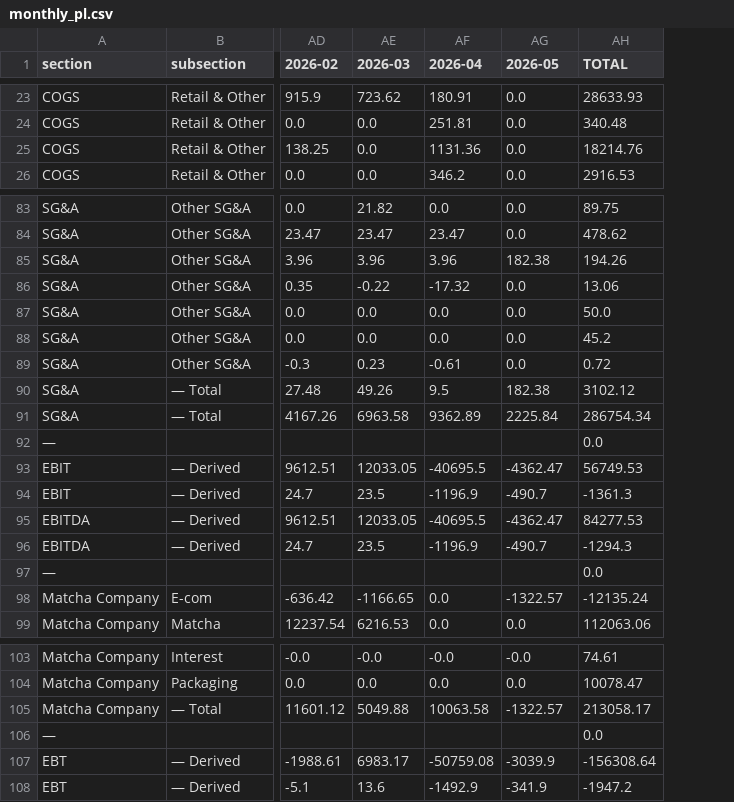
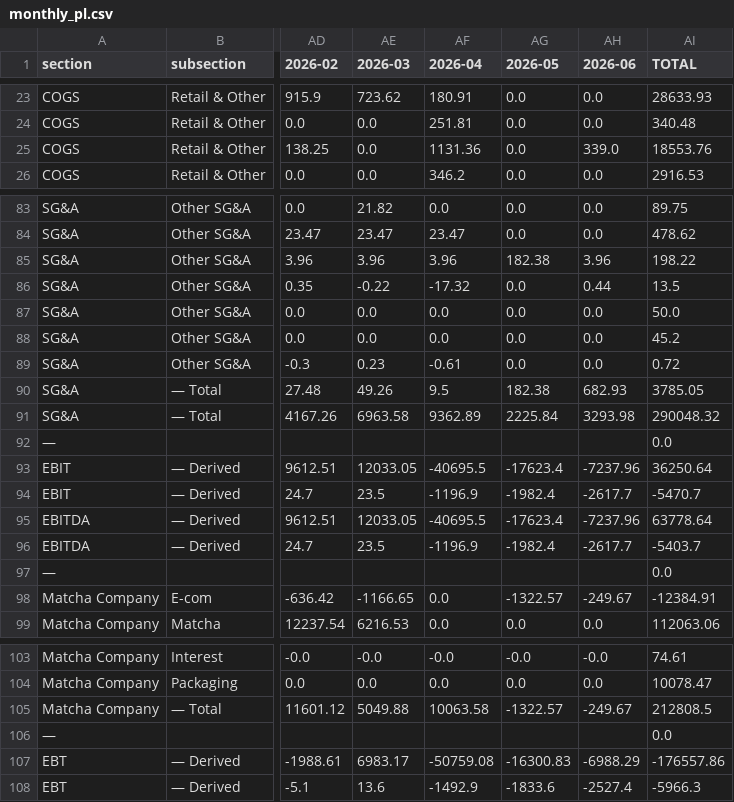
Before and after one commit to chernovluchprod-netizen/Lera-Matcha, a CSV file: Dashboard Data/monthly_pl.csv, drawn as a sheet; only a part is shown, gaps mark what is left out; addresses are those after the commit; the diff covers the shown part only; the diff names each change by its address in the sheet, - before the commit and + after, or states it on an @@ line.

```diff
--- a/Dashboard Data/monthly_pl.csv
+++ b/Dashboard Data/monthly_pl.csv
+column AH (2026-06), rows 23-26: 0.0 | 0.0 | 339.0 | 0.0; rows 83-99: 0.0 | 0.0 | 3.96 | 0.44 | 0.0 | 0.0 | 0.0 | 682.93 | 3293.98 |  | -7237.96 | -2617.7 | -7237.96 | -2617.7 |  | -249.67 | 0.0; rows 103-108: -0.0 | 0.0 | -249.67 |  | -6988.29 | -2527.4
-AI25 (TOTAL): 18214.76
+AI25 (TOTAL): 18553.76
-AI85 (TOTAL): 194.26
+AI85 (TOTAL): 198.22
-AI86 (TOTAL): 13.06
+AI86 (TOTAL): 13.5
-AI90 (TOTAL): 3102.12
+AI90 (TOTAL): 3785.05
-AI91 (TOTAL): 286754.34
+AI91 (TOTAL): 290048.32
-AG93 (2026-05): -4362.47
+AG93 (2026-05): -17623.4
-AI93 (TOTAL): 56749.53
+AI93 (TOTAL): 36250.64
-AG94 (2026-05): -490.7
+AG94 (2026-05): -1982.4
-AI94 (TOTAL): -1361.3
+AI94 (TOTAL): -5470.7
-AG95 (2026-05): -4362.47
+AG95 (2026-05): -17623.4
-AI95 (TOTAL): 84277.53
+AI95 (TOTAL): 63778.64
-AG96 (2026-05): -490.7
+AG96 (2026-05): -1982.4
-AI96 (TOTAL): -1294.3
+AI96 (TOTAL): -5403.7
-AI98 (TOTAL): -12135.24
+AI98 (TOTAL): -12384.91
-AI105 (TOTAL): 213058.17
+AI105 (TOTAL): 212808.5
-AG107 (2026-05): -3039.9
+AG107 (2026-05): -16300.83
-AI107 (TOTAL): -156308.64
+AI107 (TOTAL): -176557.86
-AG108 (2026-05): -341.9
+AG108 (2026-05): -1833.6
-AI108 (TOTAL): -1947.2
+AI108 (TOTAL): -5966.3
```
Also changed, not shown: 30 edited cells elsewhere in this file, Dashboard Data/monthly_kpis.csv, 3 other files.
